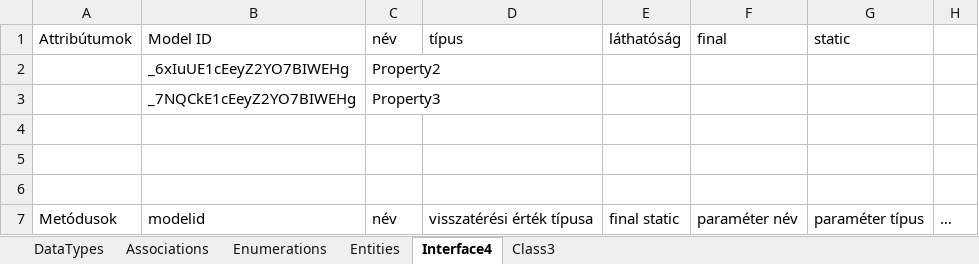
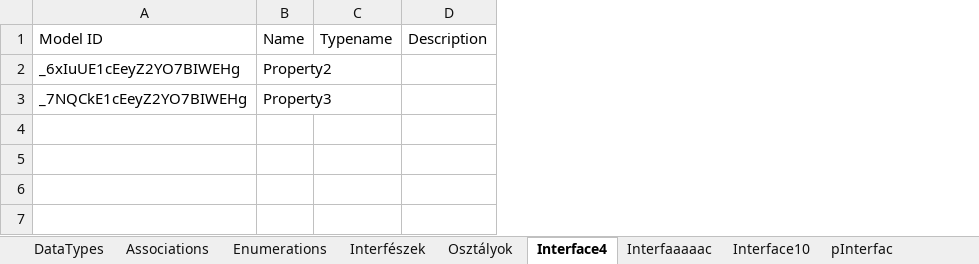
Before and after one commit to horvathT/szakdolgozat, an Excel workbook: papyrus.teszt/excel/teszt.xlsx, sheet Interface4, drawn as a sheet; values as stored, in another font and other column widths than the file's, no borders; removed rows and columns are numbered as before the commit, all else as after; the diff names each change by its address in the sheet, - before the commit and + after, or states it on an @@ line.

Commit message:
interface, class summary sheet

```diff
--- a/papyrus.teszt/excel/teszt.xlsx (sheet Interface4)
+++ b/papyrus.teszt/excel/teszt.xlsx (sheet Interface4)
-sheet tab: Class3
+sheet tab: Osztályok
-sheet tab: Entities
+sheet tab: Interfészek
+sheet tab: Interfaaaaac
+sheet tab: Interface10
+sheet tab: pInterfac
@@ sheet tab order changed: DataTypes | Associations | Enumerations | Interfészek | Osztályok | Interface4 | Interfaaaaac | Interface10 | pInterfac @@
-column A, row 1: Attribútumok
-column D, row 1: típus
-column E, row 1: láthatóság
-column F, row 1: final
-column G, row 1: static
-column H, empty
+column C, row 1: Typename
+column D, row 1: Description
-B1: név
+B1: Name
-row 4: (empty)
-row 5: (empty)
-row 6: (empty)
-row 7: Metódusok | modelid | név | visszatérési érték típusa | final static | paraméter név | paraméter típus | …
```
Also changed, not shown: sheet DataTypes, sheet Osztályok, other sheet tabs, 8 other files.
